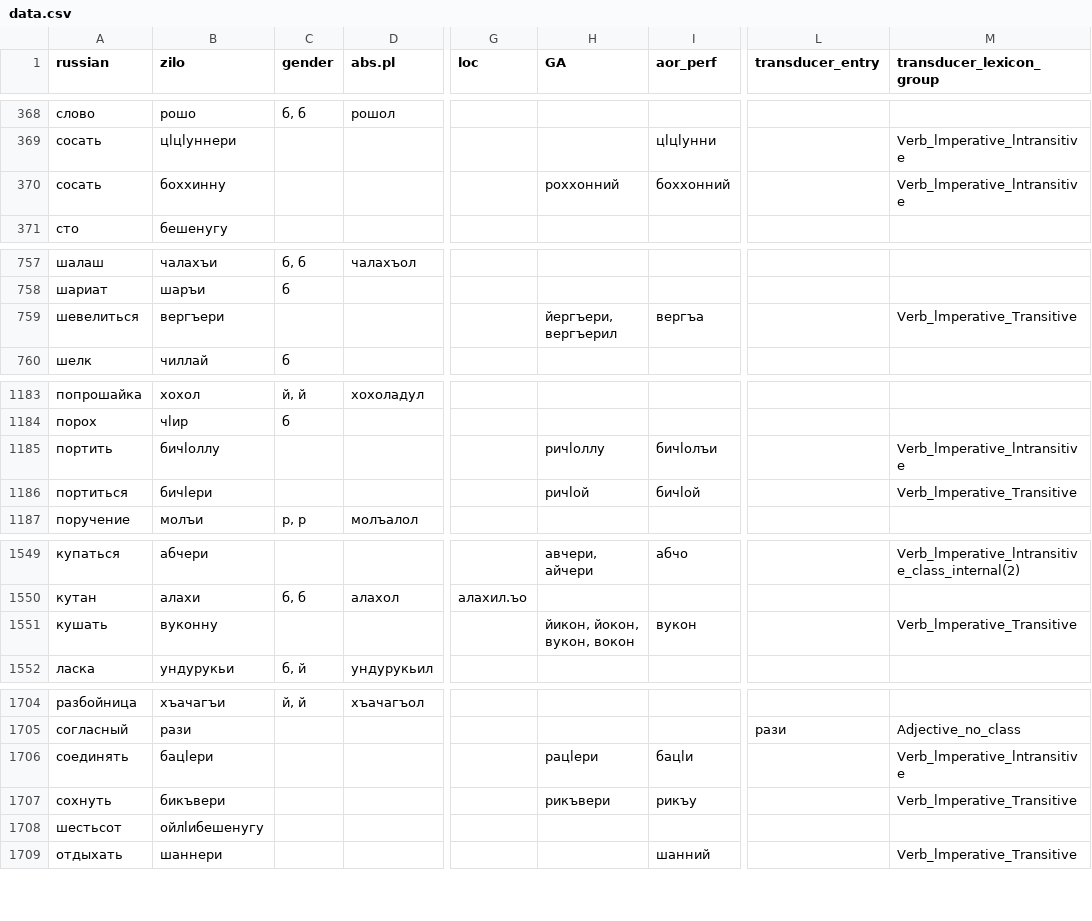
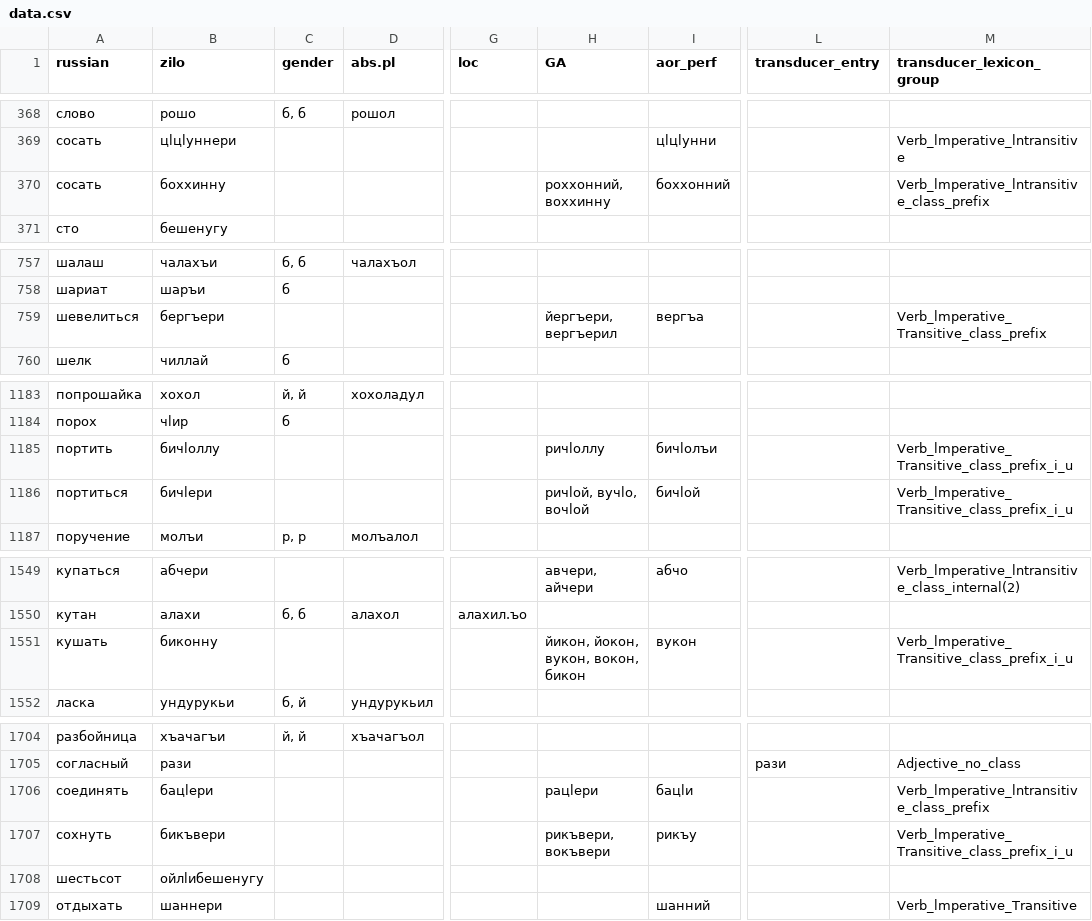
Before and after one commit to LingConLab/zilo_dictionary, a CSV file: data/data.csv, drawn as a sheet; only a part is shown, gaps mark what is left out; the diff covers the shown part only; the diff names each change by its address in the sheet, - before the commit and + after, or states it on an @@ line.

```diff
--- a/data/data.csv
+++ b/data/data.csv
-H370 (GA): роххонний
+H370 (GA): роххонний, воххинну
-M370 (transducer_lexicon_group): Verb_ӏmperative_ӏntransitive
+M370 (transducer_lexicon_group): Verb_ӏmperative_ӏntransitive_class_prefix
-B759 (zilo): вергъери
+B759 (zilo): бергъери
-M759 (transducer_lexicon_group): Verb_ӏmperative_Transitive
+M759 (transducer_lexicon_group): Verb_ӏmperative_Transitive_class_prefix
-M1185 (transducer_lexicon_group): Verb_ӏmperative_ӏntransitive
+M1185 (transducer_lexicon_group): Verb_ӏmperative_Transitive_class_prefix_i_u
-H1186 (GA): ричӏой
+H1186 (GA): ричӏой, вучӏо, вочӏой
-M1186 (transducer_lexicon_group): Verb_ӏmperative_Transitive
+M1186 (transducer_lexicon_group): Verb_ӏmperative_Transitive_class_prefix_i_u
-B1551 (zilo): вуконну
+B1551 (zilo): биконну
-H1551 (GA): йикон, йокон, вукон, вокон
+H1551 (GA): йикон, йокон, вукон, вокон, бикон
-M1551 (transducer_lexicon_group): Verb_ӏmperative_Transitive
+M1551 (transducer_lexicon_group): Verb_ӏmperative_Transitive_class_prefix_i_u
-M1706 (transducer_lexicon_group): Verb_ӏmperative_ӏntransitive
+M1706 (transducer_lexicon_group): Verb_ӏmperative_ӏntransitive_class_prefix
-H1707 (GA): рикъвери
+H1707 (GA): рикъвери, вокъвери
-M1707 (transducer_lexicon_group): Verb_ӏmperative_Transitive
+M1707 (transducer_lexicon_group): Verb_ӏmperative_Transitive_class_prefix_i_u
```
Also changed, not shown: 34 edited cells elsewhere in this file, 2 other files.
